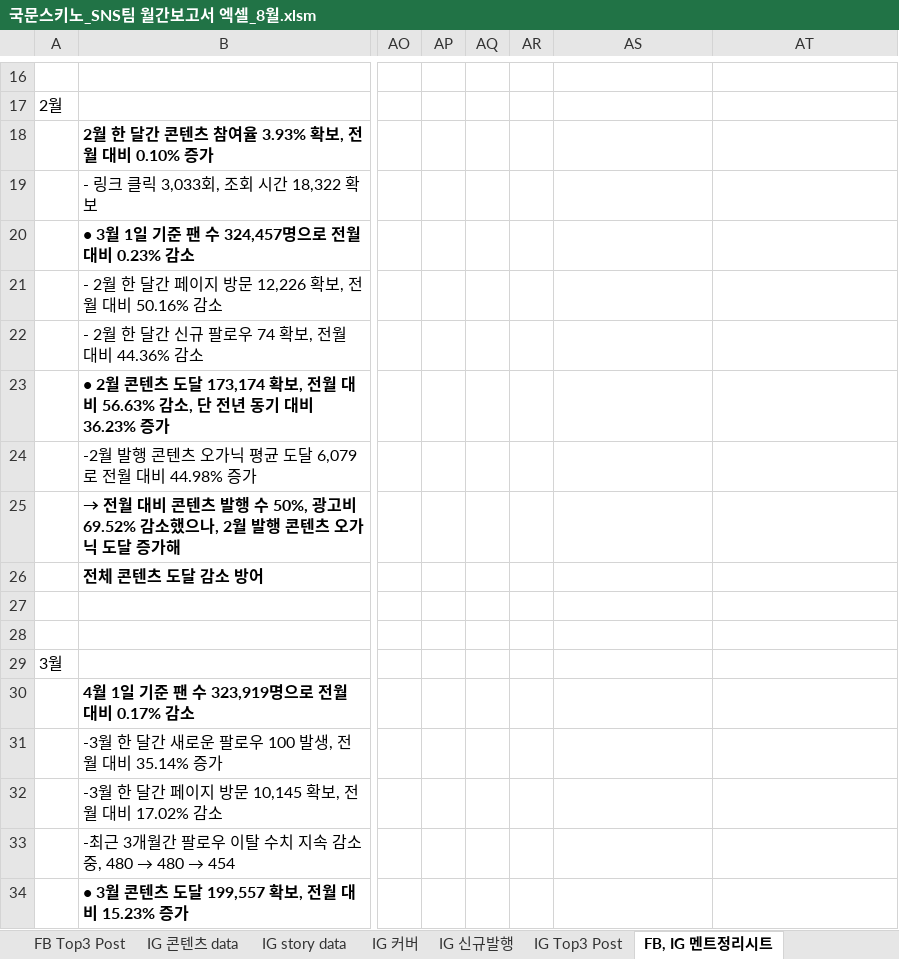
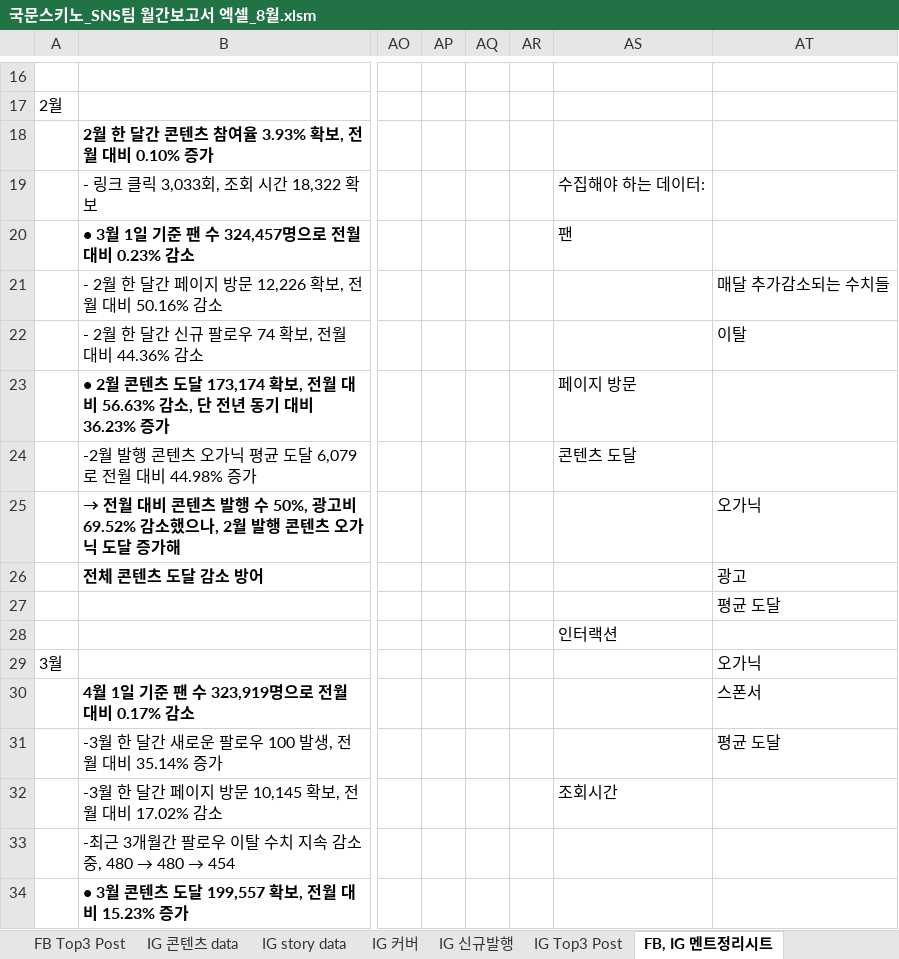
Before and after one commit to lee-joonyoung/PrainReports, an Excel workbook: SKInnovation/국문/8월_SNS/국문스키노_SNS팀 월간보고서 엑셀_8월.xlsm, sheet FB, IG 멘트정리시트, drawn as a sheet; only a part is shown, gaps mark what is left out; values as stored, in another font and other column widths than the file's, no borders; the diff names each change by its address in the sheet, - before the commit and + after, or states it on an @@ line.

```diff
--- a/SKInnovation/국문/8월_SNS/국문스키노_SNS팀 월간보고서 엑셀_8월.xlsm (sheet FB, IG 멘트정리시트)
+++ b/SKInnovation/국문/8월_SNS/국문스키노_SNS팀 월간보고서 엑셀_8월.xlsm (sheet FB, IG 멘트정리시트)
-AS19: (empty)
+AS19: 수집해야 하는 데이터:
-AS20: (empty)
+AS20: 팬
-AT21: (empty)
+AT21: 매달 추가감소되는 수치들
-AT22: (empty)
+AT22: 이탈
-AS23: (empty)
+AS23: 페이지 방문
-AS24: (empty)
+AS24: 콘텐츠 도달
-AT25: (empty)
+AT25: 오가닉
-AT26: (empty)
+AT26: 광고
-AT27: (empty)
+AT27: 평균 도달
-AS28: (empty)
+AS28: 인터랙션
-AT29: (empty)
+AT29: 오가닉
-AT30: (empty)
+AT30: 스폰서
-AT31: (empty)
+AT31: 평균 도달
-AS32: (empty)
+AS32: 조회시간
```
Also changed, not shown: 9 other files.
